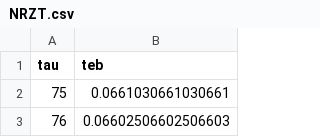
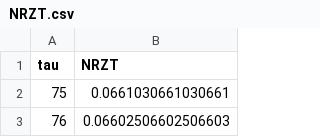
Before and after one commit to quentin9696/quentin9696.github.io, a CSV file: teb_tau/NRZT.csv, drawn as a sheet; only a part is shown.

```diff
--- a/teb_tau/NRZT.csv
+++ b/teb_tau/NRZT.csv
@@ -1,2 +1,2 @@
-tau,teb
+tau,NRZT
 75, 0.0661030661030661
```
Also changed, not shown: teb_tau/NRZ.csv.
